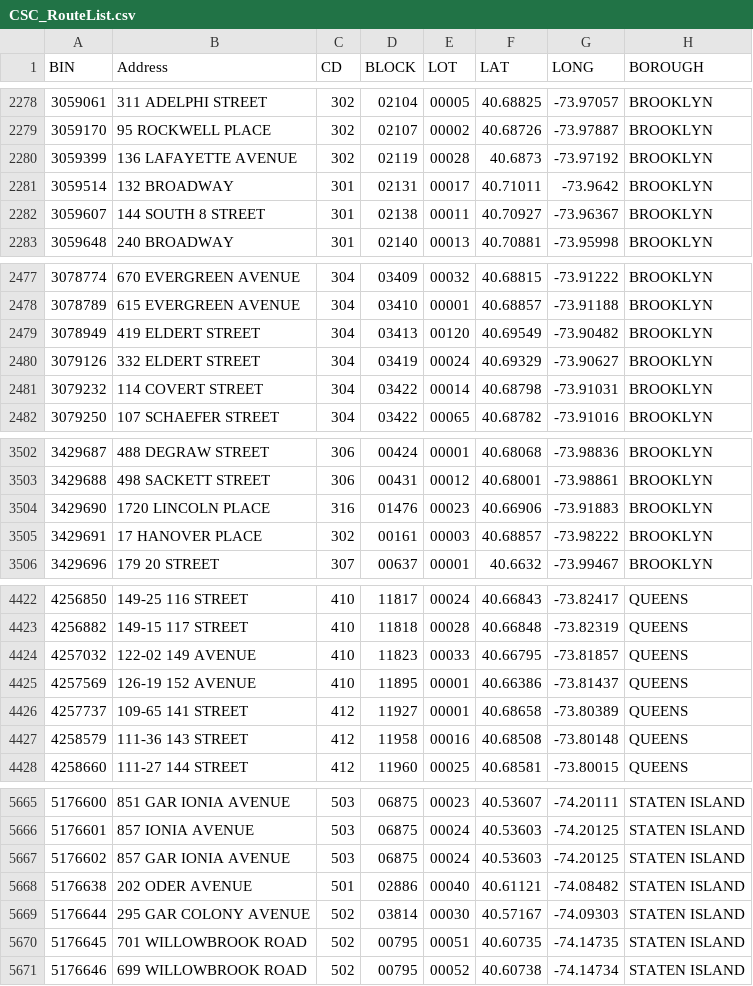
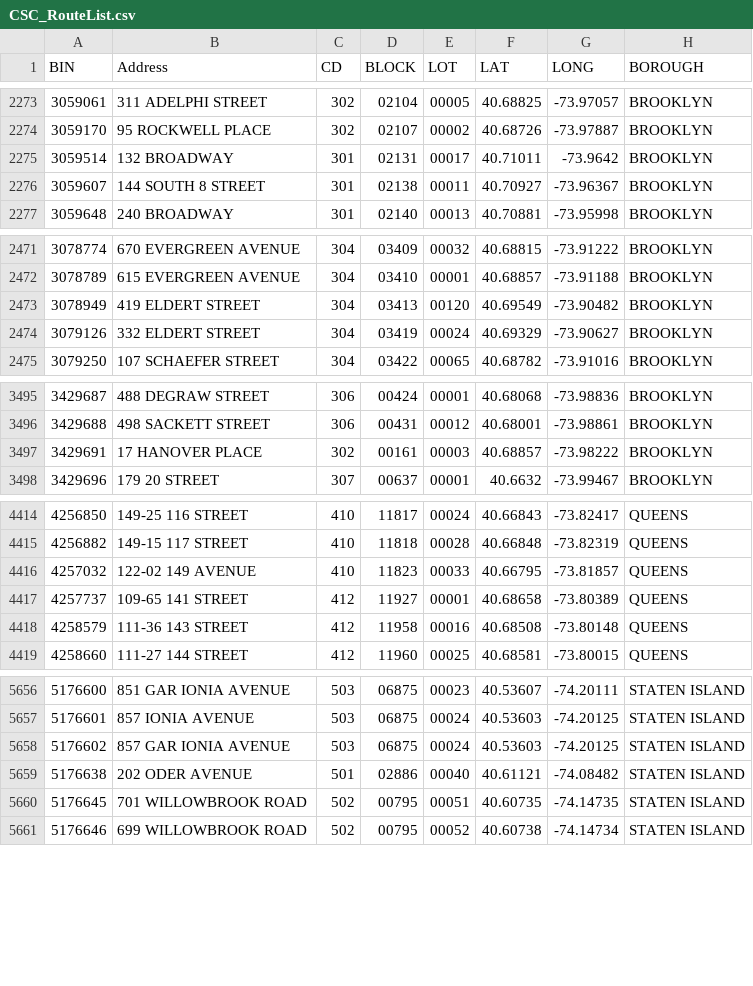
Before and after one commit to NYCDOB/SiteSafety_V2, a CSV file: data/CSC_RouteList.csv, drawn as a sheet; only a part is shown, gaps mark what is left out; the diff covers the shown part only.

```diff
--- a/data/CSC_RouteList.csv
+++ b/data/CSC_RouteList.csv
@@ -2279,3 +2274,2 @@ BIN,Address,CD,BLOCK,LOT,LAT,LONG,BOROUGH
 3059170,95 ROCKWELL PLACE,302,02107,00002,40.68726,-73.97887,BROOKLYN
-3059399,136 LAFAYETTE AVENUE,302,02119,00028,40.6873,-73.97192,BROOKLYN
 3059514,132 BROADWAY,301,02131,00017,40.71011,-73.9642,BROOKLYN
@@ -2480,3 +2474,2 @@ BIN,Address,CD,BLOCK,LOT,LAT,LONG,BOROUGH
 3079126,332 ELDERT STREET,304,03419,00024,40.69329,-73.90627,BROOKLYN
-3079232,114 COVERT STREET,304,03422,00014,40.68798,-73.91031,BROOKLYN
 3079250,107 SCHAEFER STREET,304,03422,00065,40.68782,-73.91016,BROOKLYN
@@ -3503,3 +3496,2 @@ BIN,Address,CD,BLOCK,LOT,LAT,LONG,BOROUGH
 3429688,498 SACKETT STREET,306,00431,00012,40.68001,-73.98861,BROOKLYN
-3429690,1720 LINCOLN PLACE,316,01476,00023,40.66906,-73.91883,BROOKLYN
 3429691,17 HANOVER PLACE,302,00161,00003,40.68857,-73.98222,BROOKLYN
@@ -4424,3 +4416,2 @@ BIN,Address,CD,BLOCK,LOT,LAT,LONG,BOROUGH
 4257032,122-02 149 AVENUE,410,11823,00033,40.66795,-73.81857,QUEENS
-4257569,126-19 152 AVENUE,410,11895,00001,40.66386,-73.81437,QUEENS
 4257737,109-65 141 STREET,412,11927,00001,40.68658,-73.80389,QUEENS
@@ -5668,3 +5659,2 @@ BIN,Address,CD,BLOCK,LOT,LAT,LONG,BOROUGH
 5176638,202 ODER AVENUE,501,02886,00040,40.61121,-74.08482,STATEN ISLAND
-5176644,295 GAR COLONY AVENUE,502,03814,00030,40.57167,-74.09303,STATEN ISLAND
 5176645,701 WILLOWBROOK ROAD,502,00795,00051,40.60735,-74.14735,STATEN ISLAND
```
Also changed, not shown: 5 removed rows and 1 edited cell elsewhere in this file, 1 other file.
